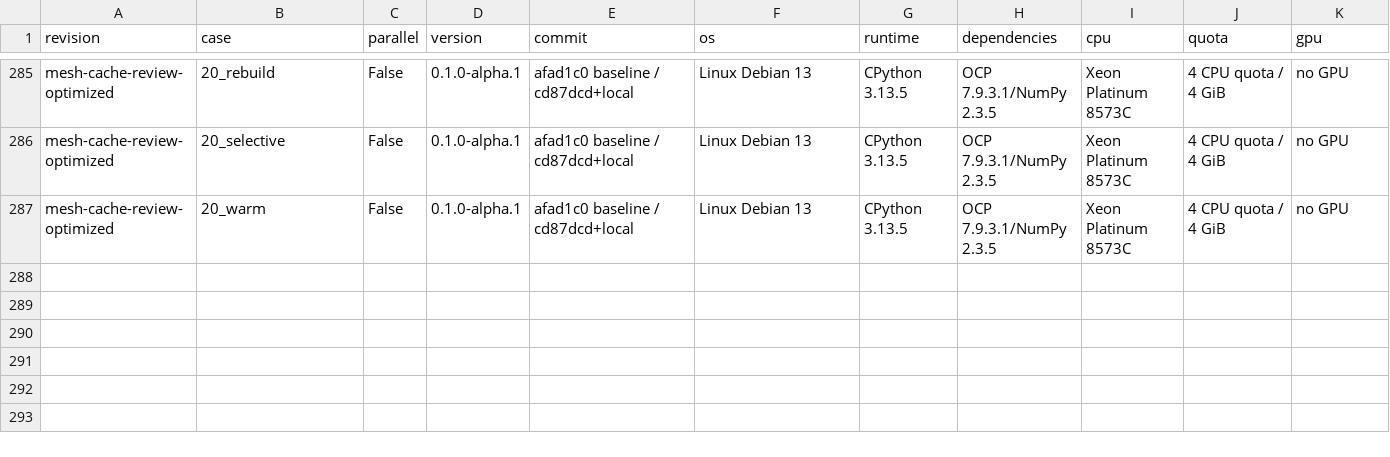
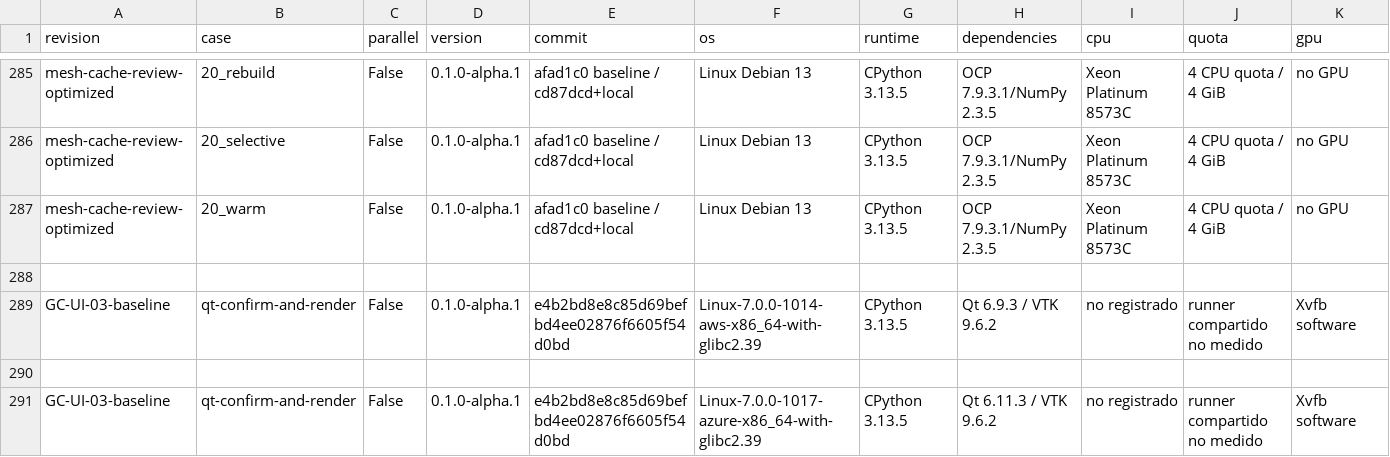
Before and after one commit to JerryblackVe/GooseCad, a CSV file: BENCHMARKS.csv, drawn as a sheet; only a part is shown, gaps mark what is left out; rows hold the shown columns only; the diff names each change by its address in the sheet, - before the commit and + after, or states it on an @@ line.

Commit message:
GC-UI-04: preserve measured Qt baseline, benchmark async latency and document UI installation

```diff
--- a/BENCHMARKS.csv
+++ b/BENCHMARKS.csv
+row 288: (empty)
+row 289: GC-UI-03-baseline | qt-confirm-and-render | False | 0.1.0-alpha.1 | e4b2bd8e8c85d69befbd4ee02876f6605f54d0bd | Linux-7.0.0-1014-aws-x86_64-with-glibc2.39 | CPython 3.13.5 | Qt 6.9.3 / VTK 9.6.2 | no registrado | runner compartido no medido | Xvfb software
+row 290: (empty)
+row 291: GC-UI-03-baseline | qt-confirm-and-render | False | 0.1.0-alpha.1 | e4b2bd8e8c85d69befbd4ee02876f6605f54d0bd | Linux-7.0.0-1017-azure-x86_64-with-glibc2.39 | CPython 3.13.5 | Qt 6.11.3 / VTK 9.6.2 | no registrado | runner compartido no medido | Xvfb software
```
Also changed, not shown: 13 other files.
